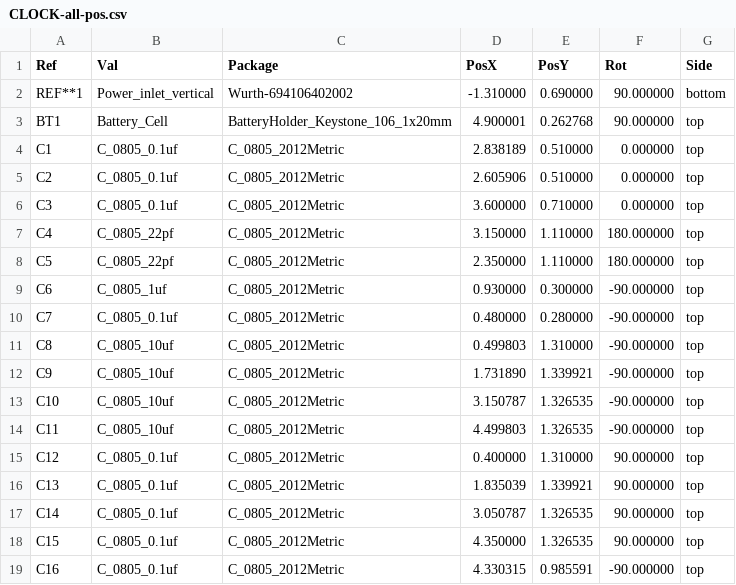
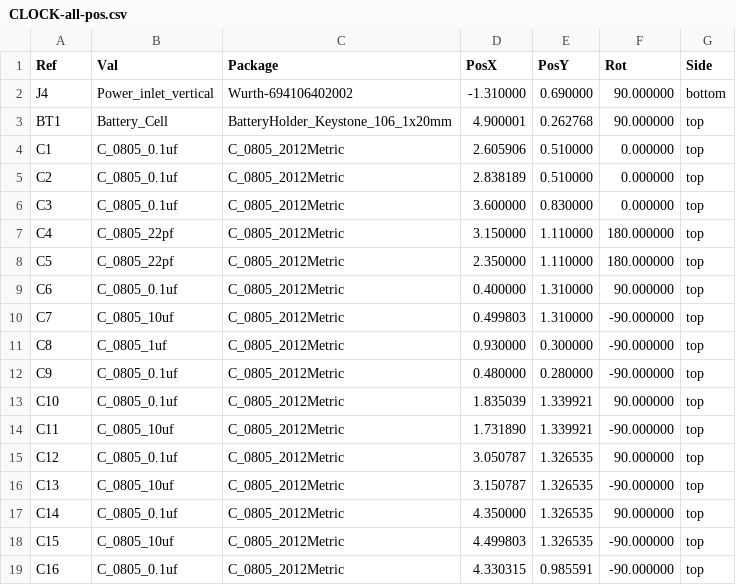
Before and after one commit to leo21l/leonardolujan-CLOCK, a CSV file: CLOCK/CLOCK-all-pos.csv, drawn as a sheet; only a part is shown; the diff covers the shown part only.

```diff
--- a/CLOCK/CLOCK-all-pos.csv
+++ b/CLOCK/CLOCK-all-pos.csv
@@ -1,19 +1,19 @@
 Ref,Val,Package,PosX,PosY,Rot,Side
-"REF**1","Power_inlet_vertical","Wurth-694106402002",-1.310000,0.690000,90.000000,bottom
+"J4","Power_inlet_vertical","Wurth-694106402002",-1.310000,0.690000,90.000000,bottom
 "BT1","Battery_Cell","BatteryHolder_Keystone_106_1x20mm",4.900001,0.262768,90.000000,top
-"C1","C_0805_0.1uf","C_0805_2012Metric",2.838189,0.510000,0.000000,top
-"C2","C_0805_0.1uf","C_0805_2012Metric",2.605906,0.510000,0.000000,top
-"C3","C_0805_0.1uf","C_0805_2012Metric",3.600000,0.710000,0.000000,top
+"C1","C_0805_0.1uf","C_0805_2012Metric",2.605906,0.510000,0.000000,top
+"C2","C_0805_0.1uf","C_0805_2012Metric",2.838189,0.510000,0.000000,top
+"C3","C_0805_0.1uf","C_0805_2012Metric",3.600000,0.830000,0.000000,top
 "C4","C_0805_22pf","C_0805_2012Metric",3.150000,1.110000,180.000000,top
 "C5","C_0805_22pf","C_0805_2012Metric",2.350000,1.110000,180.000000,top
-"C6","C_0805_1uf","C_0805_2012Metric",0.930000,0.300000,-90.000000,top
-"C7","C_0805_0.1uf","C_0805_2012Metric",0.480000,0.280000,-90.000000,top
-"C8","C_0805_10uf","C_0805_2012Metric",0.499803,1.310000,-90.000000,top
-"C9","C_0805_10uf","C_0805_2012Metric",1.731890,1.339921,-90.000000,top
-"C10","C_0805_10uf","C_0805_2012Metric",3.150787,1.326535,-90.000000,top
-"C11","C_0805_10uf","C_0805_2012Metric",4.499803,1.326535,-90.000000,top
-"C12","C_0805_0.1uf","C_0805_2012Metric",0.400000,1.310000,90.000000,top
-"C13","C_0805_0.1uf","C_0805_2012Metric",1.835039,1.339921,90.000000,top
-"C14","C_0805_0.1uf","C_0805_2012Metric",3.050787,1.326535,90.000000,top
-"C15","C_0805_0.1uf","C_0805_2012Metric",4.350000,1.326535,90.000000,top
+"C6","C_0805_0.1uf","C_0805_2012Metric",0.400000,1.310000,90.000000,top
+"C7","C_0805_10uf","C_0805_2012Metric",0.499803,1.310000,-90.000000,top
+"C8","C_0805_1uf","C_0805_2012Metric",0.930000,0.300000,-90.000000,top
+"C9","C_0805_0.1uf","C_0805_2012Metric",0.480000,0.280000,-90.000000,top
+"C10","C_0805_0.1uf","C_0805_2012Metric",1.835039,1.339921,90.000000,top
+"C11","C_0805_10uf","C_0805_2012Metric",1.731890,1.339921,-90.000000,top
+"C12","C_0805_0.1uf","C_0805_2012Metric",3.050787,1.326535,90.000000,top
+"C13","C_0805_10uf","C_0805_2012Metric",3.150787,1.326535,-90.000000,top
+"C14","C_0805_0.1uf","C_0805_2012Metric",4.350000,1.326535,90.000000,top
+"C15","C_0805_10uf","C_0805_2012Metric",4.499803,1.326535,-90.000000,top
 "C16","C_0805_0.1uf","C_0805_2012Metric",4.330315,0.985591,-90.000000,top
```
Also changed, not shown: 2 added rows, 2 removed rows and 88 edited cells elsewhere in this file, CLOCK/CLOCKBOM.csv, 39 other files.
